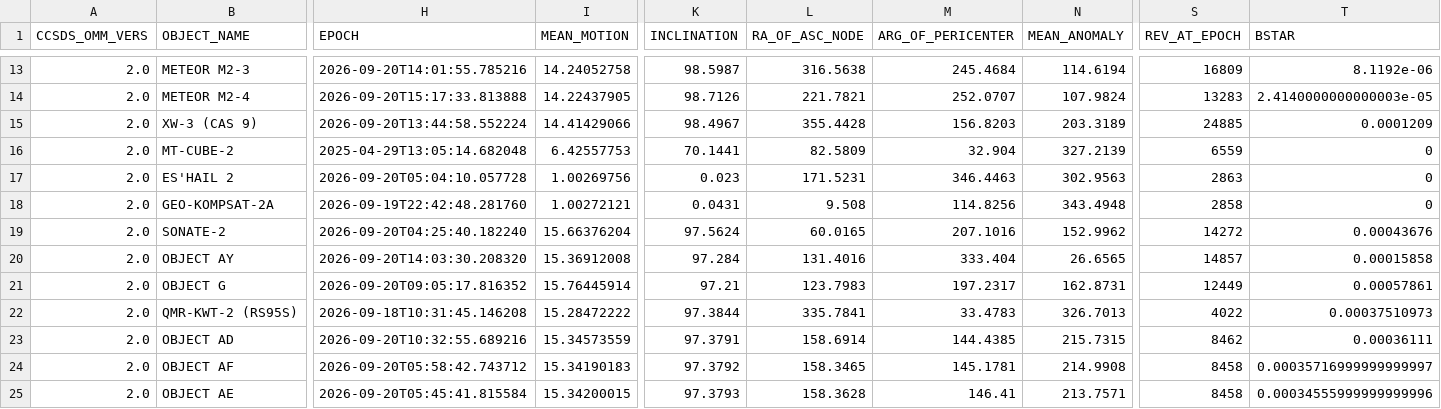
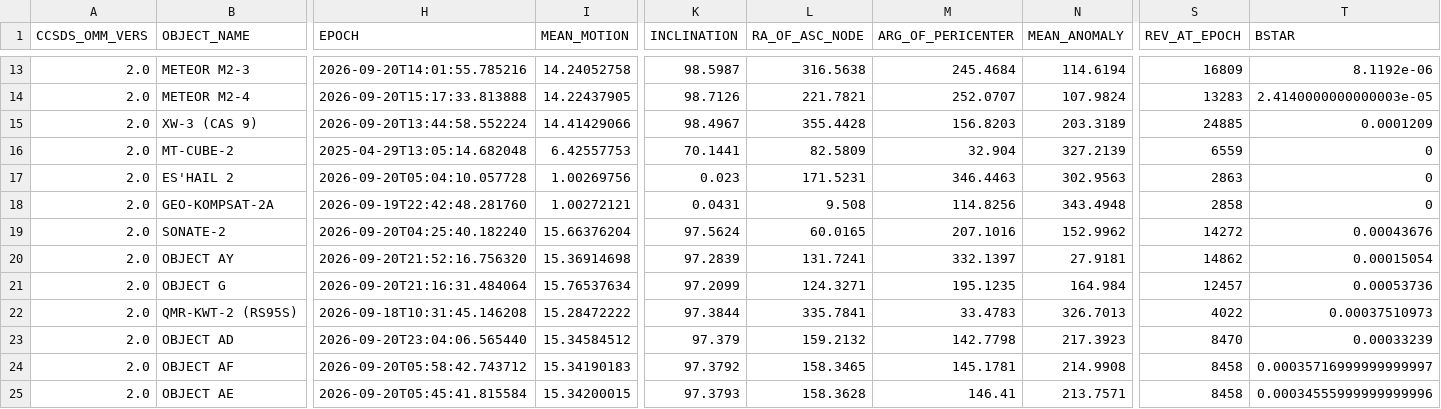
Before and after one commit to BI4PYM/AutoTLE, a CSV file: satellites/AutoTLE.csv, drawn as a sheet; only a part is shown, gaps mark what is left out; the diff covers the shown part only; the diff names each change by its address in the sheet, - before the commit and + after, or states it on an @@ line.

Commit message:
Auto upload

```diff
--- a/satellites/AutoTLE.csv
+++ b/satellites/AutoTLE.csv
-H20 (EPOCH): 2026-09-20T14:03:30.208320
+H20 (EPOCH): 2026-09-20T21:52:16.756320
-I20 (MEAN_MOTION): 15.36912008
+I20 (MEAN_MOTION): 15.36914698
-K20 (INCLINATION): 97.284
+K20 (INCLINATION): 97.2839
-L20 (RA_OF_ASC_NODE): 131.4016
+L20 (RA_OF_ASC_NODE): 131.7241
-M20 (ARG_OF_PERICENTER): 333.404
+M20 (ARG_OF_PERICENTER): 332.1397
-N20 (MEAN_ANOMALY): 26.6565
+N20 (MEAN_ANOMALY): 27.9181
-S20 (REV_AT_EPOCH): 14857
+S20 (REV_AT_EPOCH): 14862
-T20 (BSTAR): 0.00015858
+T20 (BSTAR): 0.00015054
-H21 (EPOCH): 2026-09-20T09:05:17.816352
+H21 (EPOCH): 2026-09-20T21:16:31.484064
-I21 (MEAN_MOTION): 15.76445914
+I21 (MEAN_MOTION): 15.76537634
-K21 (INCLINATION): 97.21
+K21 (INCLINATION): 97.2099
-L21 (RA_OF_ASC_NODE): 123.7983
+L21 (RA_OF_ASC_NODE): 124.3271
-M21 (ARG_OF_PERICENTER): 197.2317
+M21 (ARG_OF_PERICENTER): 195.1235
-N21 (MEAN_ANOMALY): 162.8731
+N21 (MEAN_ANOMALY): 164.984
-S21 (REV_AT_EPOCH): 12449
+S21 (REV_AT_EPOCH): 12457
-T21 (BSTAR): 0.00057861
+T21 (BSTAR): 0.00053736
-H23 (EPOCH): 2026-09-20T10:32:55.689216
+H23 (EPOCH): 2026-09-20T23:04:06.565440
-I23 (MEAN_MOTION): 15.34573559
+I23 (MEAN_MOTION): 15.34584512
-K23 (INCLINATION): 97.3791
+K23 (INCLINATION): 97.379
-L23 (RA_OF_ASC_NODE): 158.6914
+L23 (RA_OF_ASC_NODE): 159.2132
-M23 (ARG_OF_PERICENTER): 144.4385
+M23 (ARG_OF_PERICENTER): 142.7798
-N23 (MEAN_ANOMALY): 215.7315
+N23 (MEAN_ANOMALY): 217.3923
-S23 (REV_AT_EPOCH): 8462
+S23 (REV_AT_EPOCH): 8470
-T23 (BSTAR): 0.00036111
+T23 (BSTAR): 0.00033239
```
Also changed, not shown: 58 edited cells elsewhere in this file, 8 other files.
